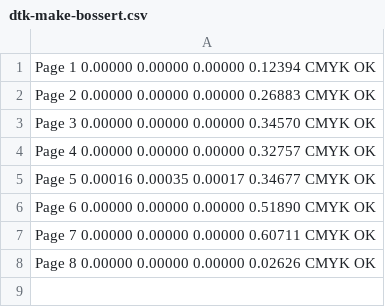
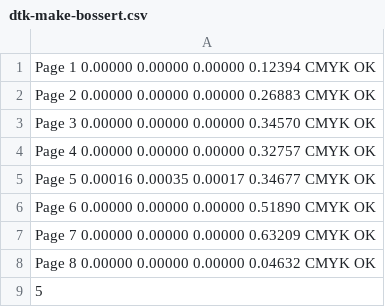
Before and after one commit to LukasCBossert/dtk-make, a CSV file: dtk-make-bossert.csv, drawn as a sheet.

```diff
--- a/dtk-make-bossert.csv
+++ b/dtk-make-bossert.csv
@@ -6,3 +6,4 @@ Page 5 0.00016  0.00035  0.00017  0.34677 CMYK OK
 Page 6 0.00000  0.00000  0.00000  0.51890 CMYK OK
-Page 7 0.00000  0.00000  0.00000  0.60711 CMYK OK
-Page 8 0.00000  0.00000  0.00000  0.02626 CMYK OK
+Page 7 0.00000  0.00000  0.00000  0.63209 CMYK OK
+Page 8 0.00000  0.00000  0.00000  0.04632 CMYK OK
+5
```
Also changed, not shown: 2 other files.
